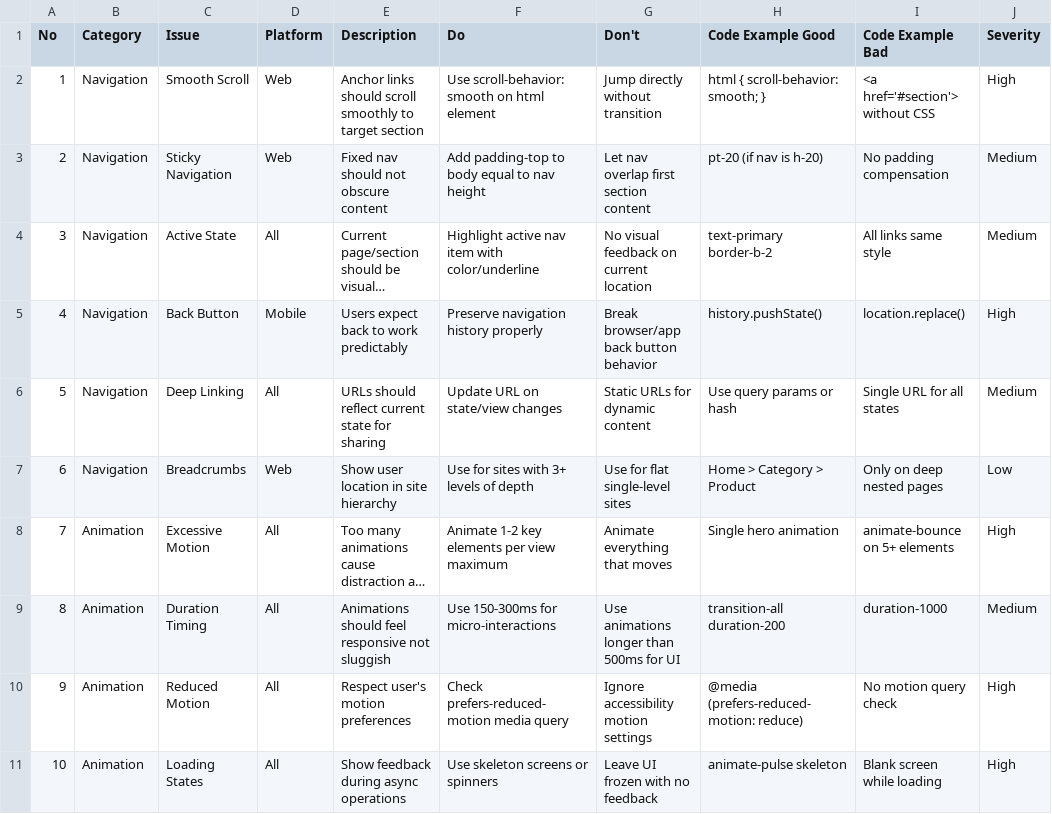
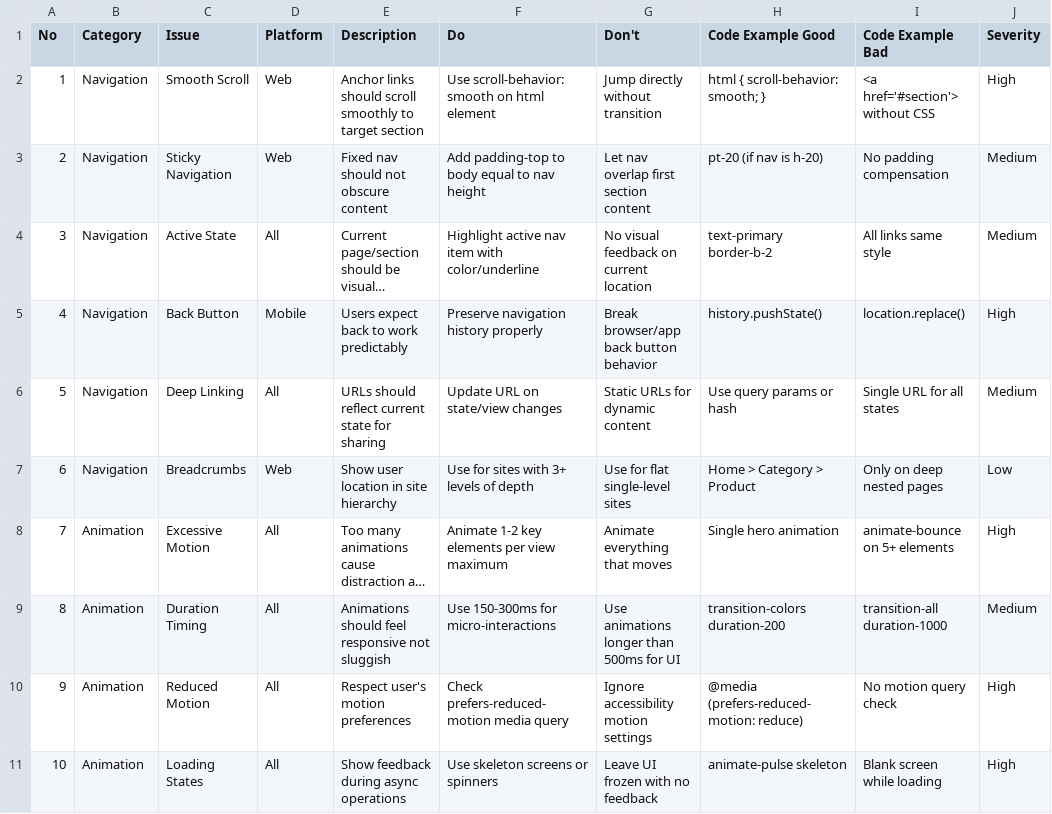
Before and after one commit to event4u-app/agent-config, a CSV file: dist/agent-src/skills/design-intelligence/data/ux-guidelines.csv, drawn as a sheet; only a part is shown; long unchanged cells end in …; the diff names each change by its address in the sheet, - before the commit and + after, or states it on an @@ line.

```diff
--- a/dist/agent-src/skills/design-intelligence/data/ux-guidelines.csv
+++ b/dist/agent-src/skills/design-intelligence/data/ux-guidelines.csv
-H9 (Code Example Good): transition-all duration-200
+H9 (Code Example Good): transition-colors duration-200
-I9 (Code Example Bad): duration-1000
+I9 (Code Example Bad): transition-all duration-1000
```
Also changed, not shown: src/skills/design-intelligence/data/ux-guidelines.csv, 4 other files.
